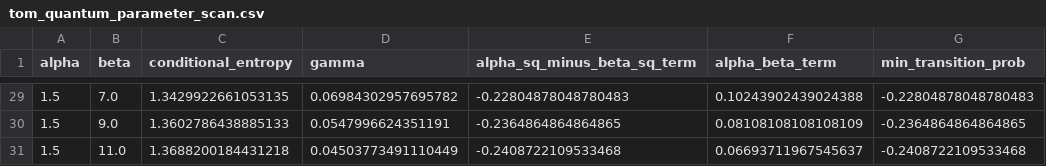
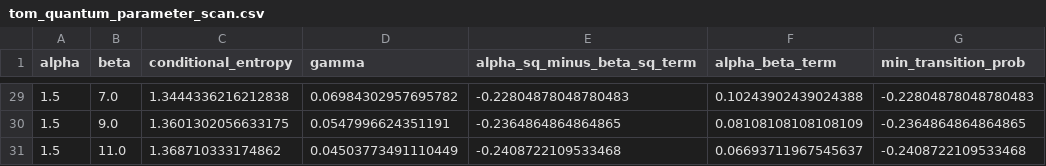
Before and after one commit to good-epic/mess3_saes, a CSV file: tom_quantum_parameter_scan.csv, drawn as a sheet; only a part is shown, gaps mark what is left out; the diff covers the shown part only; the diff names each change by its address in the sheet, - before the commit and + after, or states it on an @@ line.

```diff
--- a/tom_quantum_parameter_scan.csv
+++ b/tom_quantum_parameter_scan.csv
-C29 (conditional_entropy): 1.3429922661053135
+C29 (conditional_entropy): 1.3444336216212838
-C30 (conditional_entropy): 1.3602786438885133
+C30 (conditional_entropy): 1.3601302056633175
-C31 (conditional_entropy): 1.3688200184431218
+C31 (conditional_entropy): 1.368710333174862
```
Also changed, not shown: 27 edited cells elsewhere in this file, mess3_parameter_scan.csv, 35 other files.
